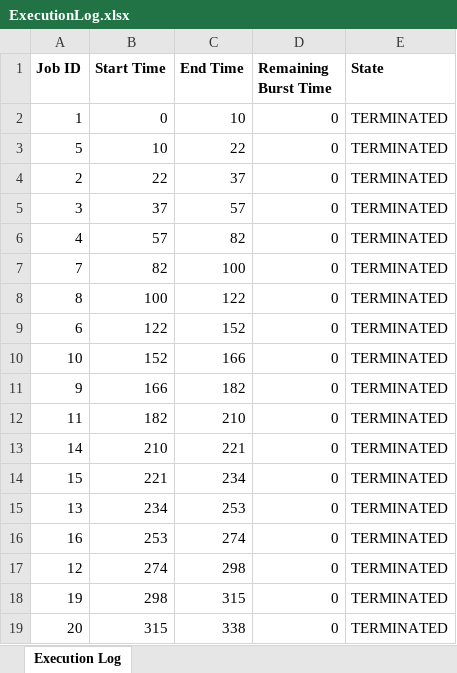
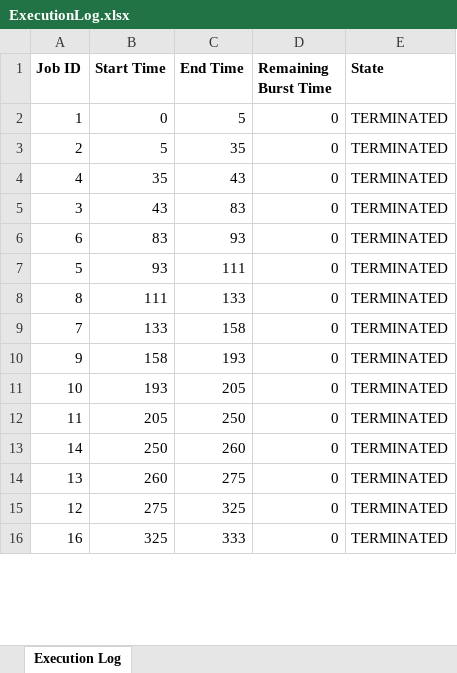
Before and after one commit to KFMBB/CPU-Scheduling-Simulator, an Excel workbook: ExecutionLog.xlsx, sheet Execution Log, drawn as a sheet; only a part is shown; values as stored, in another font and other column widths than the file's, no borders; removed rows and columns are numbered as before the commit, all else as after; the diff covers the shown part only; the diff names each change by its address in the sheet, - before the commit and + after, or states it on an @@ line.

```diff
--- a/ExecutionLog.xlsx (sheet Execution Log)
+++ b/ExecutionLog.xlsx (sheet Execution Log)
-C2 (End Time): 10
+C2 (End Time): 5
-row 3: 5 | 10 | 22 | 0 | TERMINATED
-B3 (Start Time): 22
+B3 (Start Time): 5
-C3 (End Time): 37
+C3 (End Time): 35
-row 5: 3 | 37 | 57 | 0 | TERMINATED
-B4 (Start Time): 57
+B4 (Start Time): 35
-C4 (End Time): 82
+C4 (End Time): 43
-row 7: 7 | 82 | 100 | 0 | TERMINATED
-row 8: 8 | 100 | 122 | 0 | TERMINATED
+row 5: 3 | 43 | 83 | 0 | TERMINATED
-B6 (Start Time): 122
+B6 (Start Time): 83
-C6 (End Time): 152
+C6 (End Time): 93
-row 10: 10 | 152 | 166 | 0 | TERMINATED
+row 7: 5 | 93 | 111 | 0 | TERMINATED
+row 8: 8 | 111 | 133 | 0 | TERMINATED
+row 9: 7 | 133 | 158 | 0 | TERMINATED
-B10 (Start Time): 166
+B10 (Start Time): 158
-C10 (End Time): 182
+C10 (End Time): 193
+row 11: 10 | 193 | 205 | 0 | TERMINATED
-B12 (Start Time): 182
+B12 (Start Time): 205
-C12 (End Time): 210
+C12 (End Time): 250
-B13 (Start Time): 210
+B13 (Start Time): 250
-C13 (End Time): 221
+C13 (End Time): 260
-row 14: 15 | 221 | 234 | 0 | TERMINATED
-B14 (Start Time): 234
+B14 (Start Time): 260
-C14 (End Time): 253
+C14 (End Time): 275
-row 16: 16 | 253 | 274 | 0 | TERMINATED
-B15 (Start Time): 274
+B15 (Start Time): 275
-C15 (End Time): 298
+C15 (End Time): 325
-row 18: 19 | 298 | 315 | 0 | TERMINATED
-row 19: 20 | 315 | 338 | 0 | TERMINATED
+row 16: 16 | 325 | 333 | 0 | TERMINATED
```
Also changed, not shown: 4 added rows, 1 removed row and 12 edited cells elsewhere in this sheet, PerformanceReport.xlsx, 2 other files.
